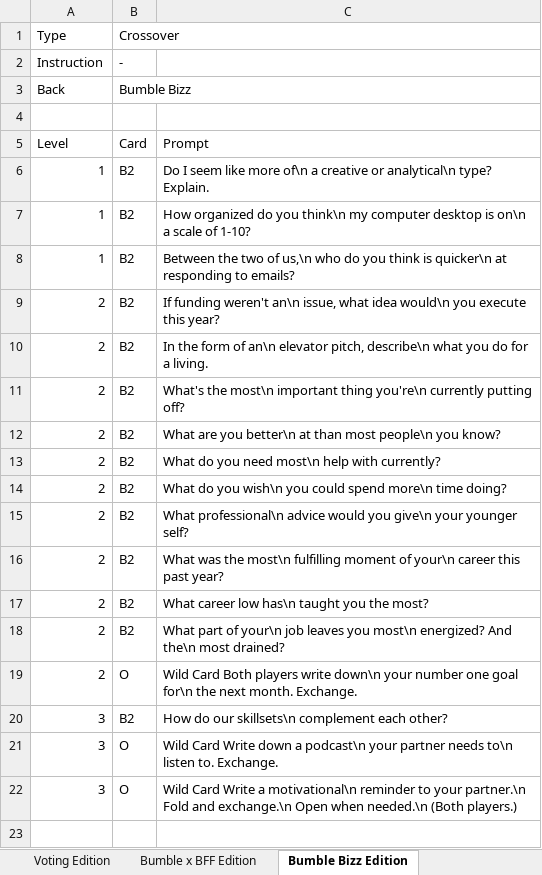
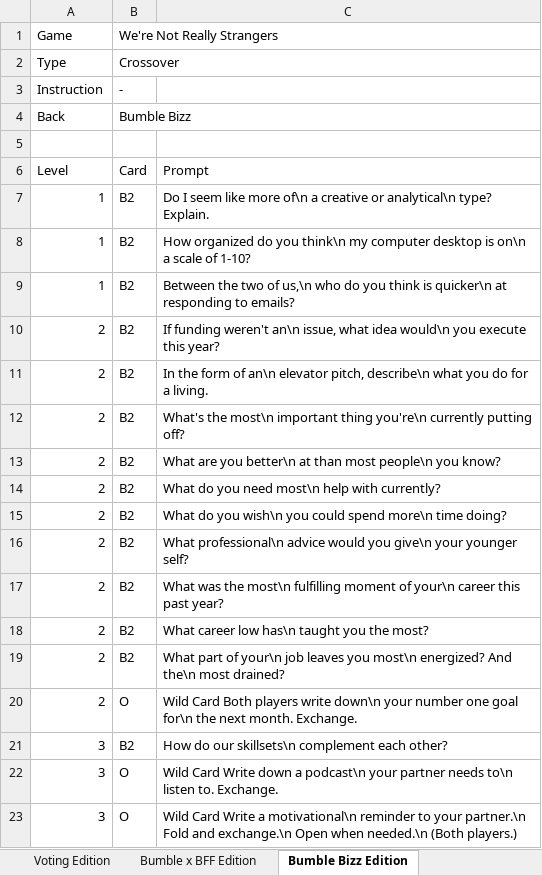
Before and after one commit to kayjanw/test-app, an Excel workbook: data/WNRS.xlsx, sheet Bumble Bizz Edition, drawn as a sheet; values as stored, in another font and other column widths than the file's, no borders; the diff names each change by its address in the sheet, - before the commit and + after, or states it on an @@ line.

```diff
--- a/data/WNRS.xlsx (sheet Bumble Bizz Edition)
+++ b/data/WNRS.xlsx (sheet Bumble Bizz Edition)
+row 1: Game | We're Not Really Strangers
```
Also changed, not shown: sheet Existential Crisis Edition, sheet Bumble x BFF Edition, sheet Quarantine Edition, sheet Valentino Edition, sheet Voting Edition, sheet Own It Edition, 16 more sheets, 1 other file.
